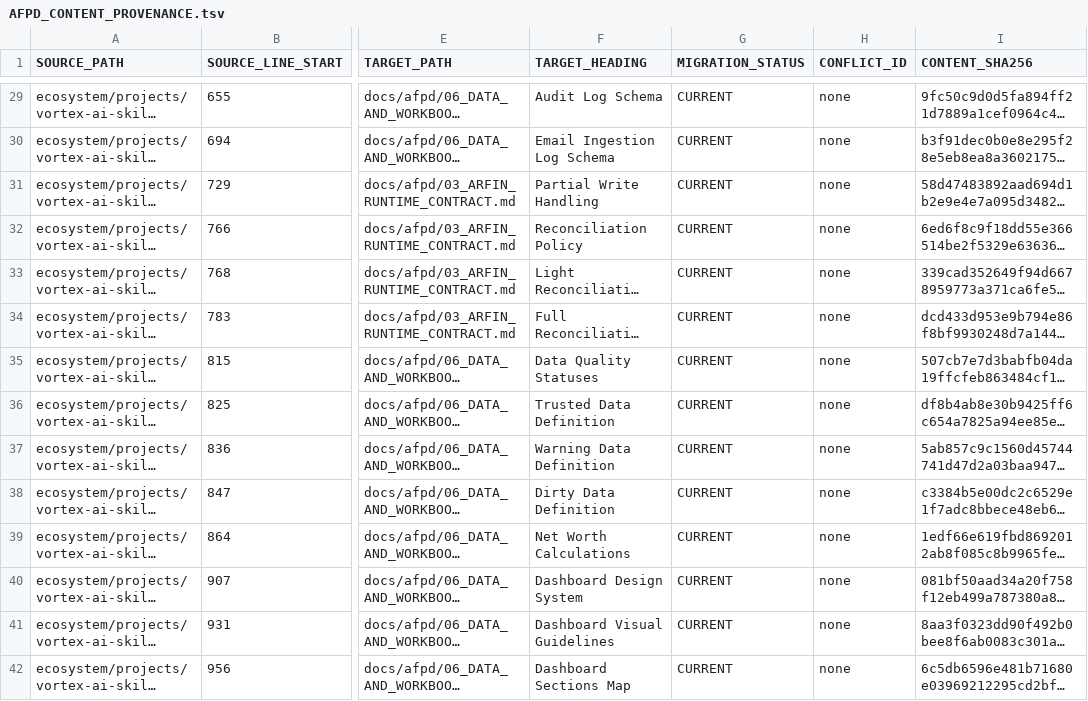
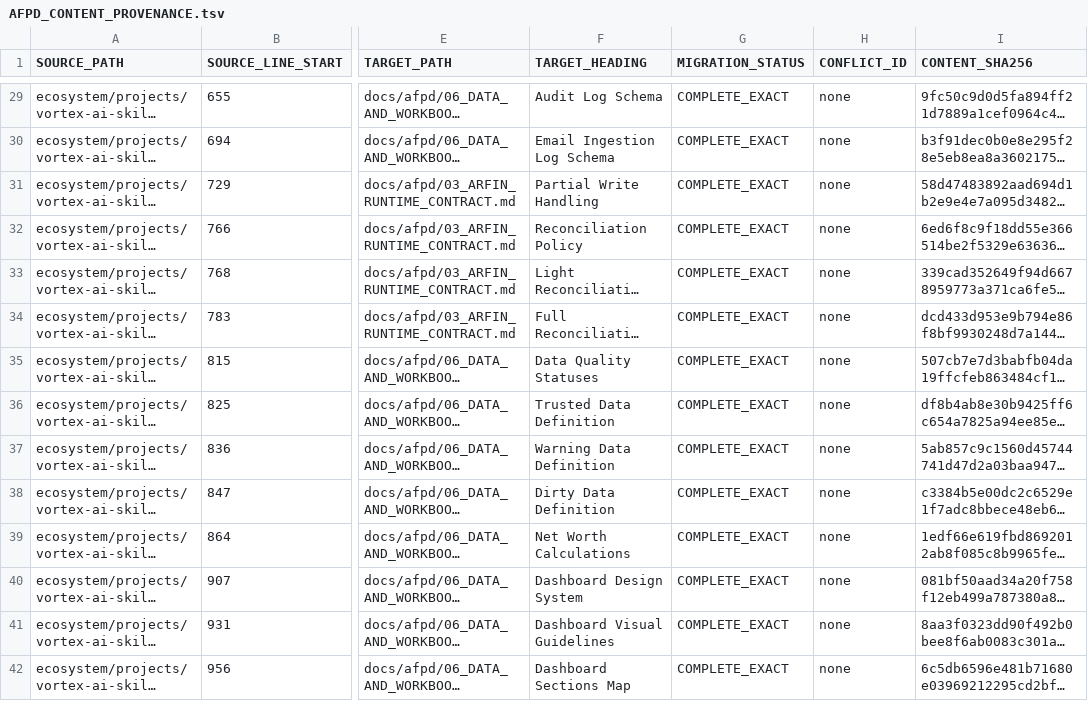
Before and after one commit to progamer6918/airo-second-brain, a TSV file: docs/afpd/AFPD_CONTENT_PROVENANCE.tsv, drawn as a sheet; only a part is shown, gaps mark what is left out; long unchanged cells end in …; the diff covers the shown part only; the diff names each change by its address in the sheet, - before the commit and + after, or states it on an @@ line.

```diff
--- a/docs/afpd/AFPD_CONTENT_PROVENANCE.tsv
+++ b/docs/afpd/AFPD_CONTENT_PROVENANCE.tsv
-G29:G42 (MIGRATION_STATUS): CURRENT
+G29:G42 (MIGRATION_STATUS): COMPLETE_EXACT
```
Also changed, not shown: 67 edited cells elsewhere in this file, 20 other files.
